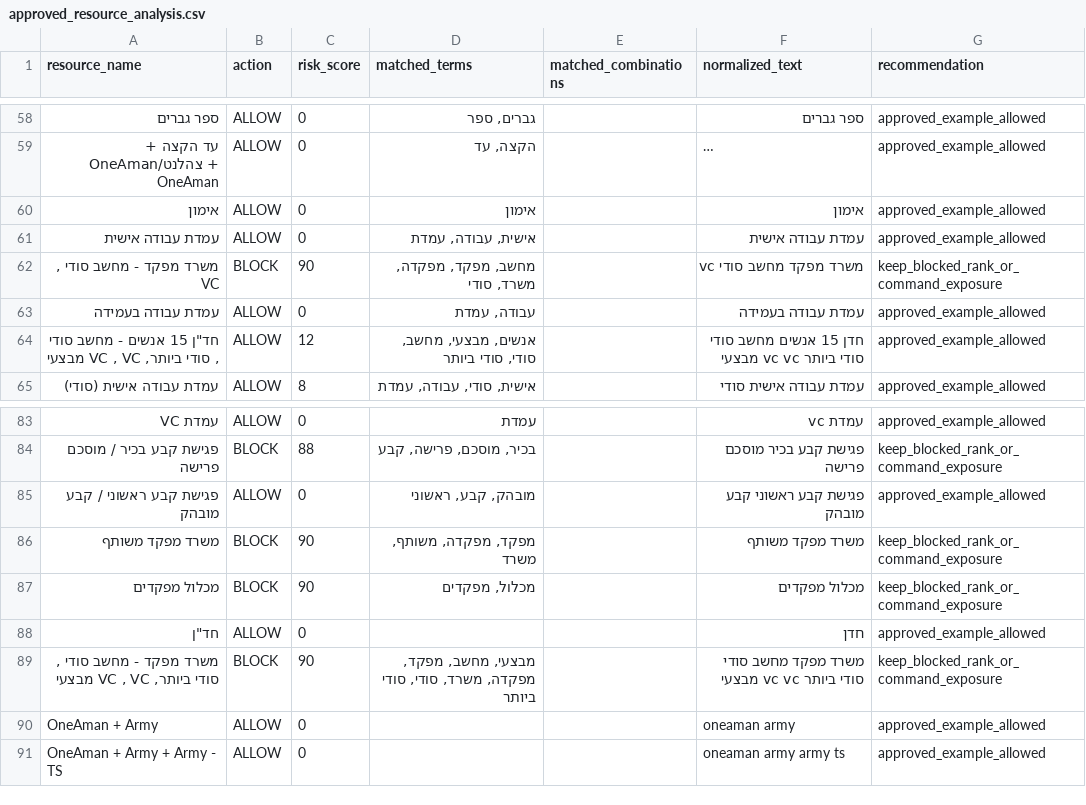
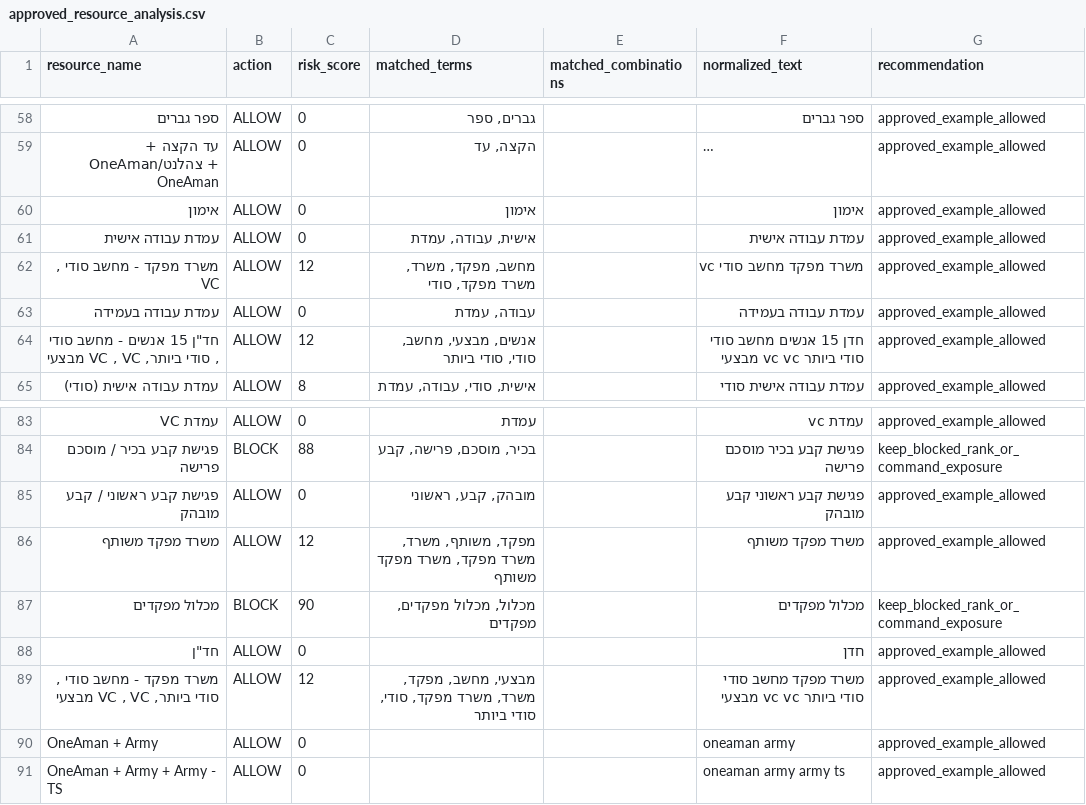
Before and after one commit to omerdayan123/atlas-hebrew-filter, a CSV file: data/approved_resource_analysis.csv, drawn as a sheet; only a part is shown, gaps mark what is left out; long unchanged cells end in …; the diff names each change by its address in the sheet, - before the commit and + after, or states it on an @@ line.

```diff
--- a/data/approved_resource_analysis.csv
+++ b/data/approved_resource_analysis.csv
-B62 (action): BLOCK
+B62 (action): ALLOW
-C62 (risk_score): 90
+C62 (risk_score): 12
-D62 (matched_terms): מחשב, מפקד, מפקדה, משרד, סודי
+D62 (matched_terms): מחשב, מפקד, משרד, משרד מפקד, סודי
-G62 (recommendation): keep_blocked_rank_or_command_exposure
+G62 (recommendation): approved_example_allowed
-B86 (action): BLOCK
+B86 (action): ALLOW
-C86 (risk_score): 90
+C86 (risk_score): 12
-D86 (matched_terms): מפקד, מפקדה, משותף, משרד
+D86 (matched_terms): מפקד, משותף, משרד, משרד מפקד, משרד מפקד משותף
-G86 (recommendation): keep_blocked_rank_or_command_exposure
+G86 (recommendation): approved_example_allowed
-D87 (matched_terms): מכלול, מפקדים
+D87 (matched_terms): מכלול, מכלול מפקדים, מפקדים
-B89 (action): BLOCK
+B89 (action): ALLOW
-C89 (risk_score): 90
+C89 (risk_score): 12
-D89 (matched_terms): …מחשב, מפקד, מפקדה, משרד, סודי, סודי…
+D89 (matched_terms): …מחשב, מפקד, משרד, משרד מפקד, סודי, סודי…
-G89 (recommendation): keep_blocked_rank_or_command_exposure
+G89 (recommendation): approved_example_allowed
```
Also changed, not shown: data/blacklist.csv, data/whitelist_parts/whitelist_words_part_008.csv, 11 other files.
